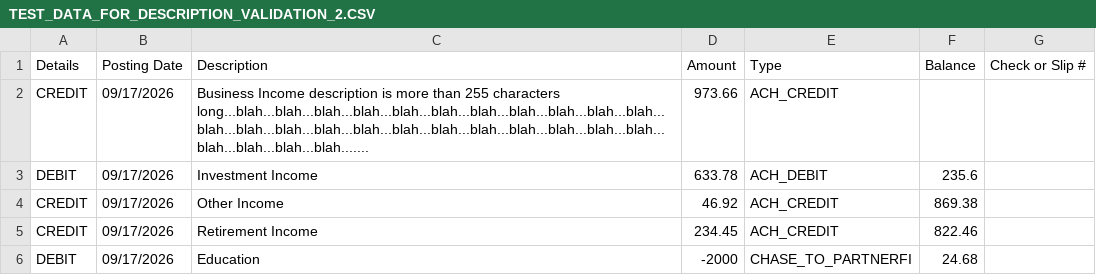
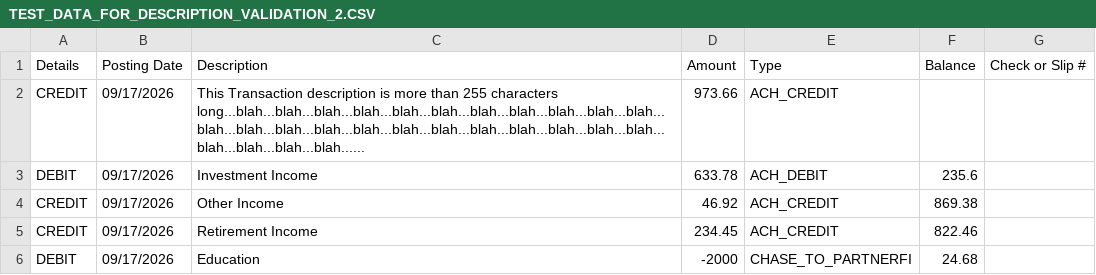
Before and after one commit to chirag-patel-codings/PersonalFinanceTracker, a CSV file: PersonalFinanceTrackerTests/TestFiles/TEST_DATA_FOR_DESCRIPTION_VALIDATION_2.CSV, drawn as a sheet.

Commit message:
Plaid changes + Tests Changes

```diff
--- a/PersonalFinanceTrackerTests/TestFiles/TEST_DATA_FOR_DESCRIPTION_VALIDATION_2.CSV
+++ b/PersonalFinanceTrackerTests/TestFiles/TEST_DATA_FOR_DESCRIPTION_VALIDATION_2.CSV
@@ -1,3 +1,3 @@
 "Details","Posting Date","Description","Amount","Type","Balance","Check or Slip #"
-"CREDIT",09/17/2026,"Business Income description is more than 255 characters long...blah...blah...blah...blah...blah...blah...blah...blah...blah...blah...blah...blah...blah...blah...blah...blah...blah...blah...blah...blah...blah...blah...blah...blah...blah...blah...blah.......",973.66,"ACH_CREDIT"," ",
+"CREDIT",09/17/2026,"This Transaction description is more than 255 characters long...blah...blah...blah...blah...blah...blah...blah...blah...blah...blah...blah...blah...blah...blah...blah...blah...blah...blah...blah...blah...blah...blah...blah...blah...blah...blah...blah......",973.66,"ACH_CREDIT"," ",
 "DEBIT",09/17/2026,"Investment Income",633.78,"ACH_DEBIT",235.6,
```
Also changed, not shown: 20 other files.
